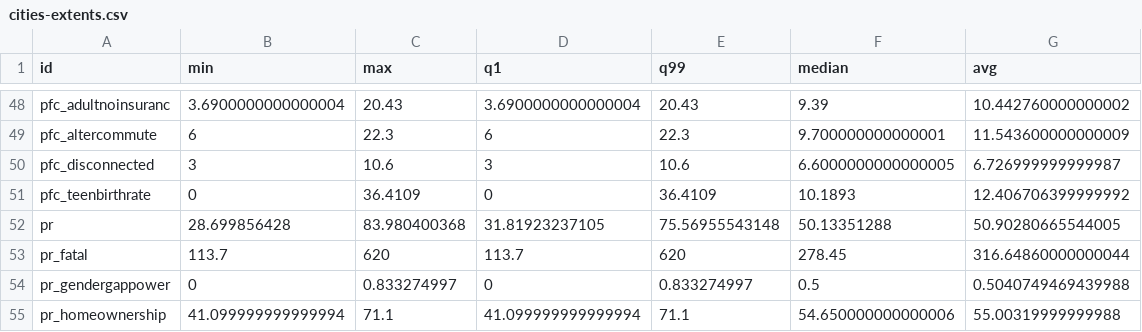
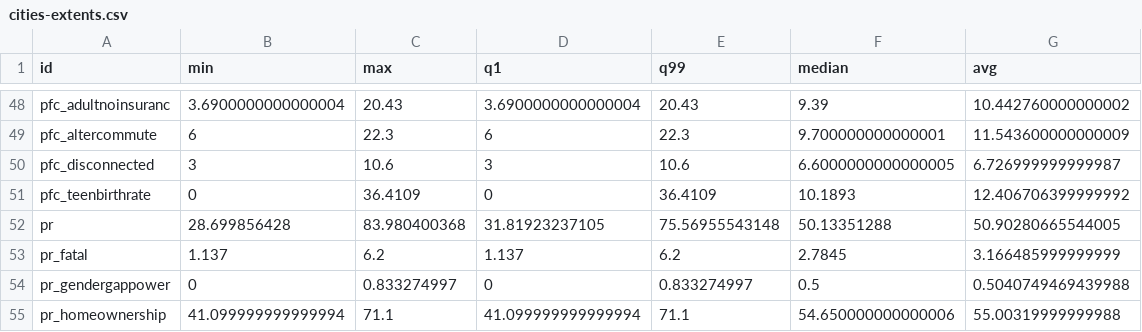
Before and after one commit to Hyperobjekt/spi-map, a CSV file: public/assets/data/cities-extents.csv, drawn as a sheet; only a part is shown, gaps mark what is left out.

```diff
--- a/public/assets/data/cities-extents.csv
+++ b/public/assets/data/cities-extents.csv
@@ -52,3 +52,3 @@ pfc_teenbirthrate,0,36.4109,0,36.4109,10.1893,12.406706399999992
 pr,28.699856428,83.980400368,31.81923237105,75.56955543148,50.13351288,50.90280665544005
-pr_fatal,113.7,620,113.7,620,278.45,316.64860000000044
+pr_fatal,1.137,6.2,1.137,6.2,2.7845,3.166485999999999
 pr_gendergappower,0,0.833274997,0,0.833274997,0.5,0.5040749469439988
```
Also changed, not shown: public/assets/data/states-extents.csv, 1 other file.
